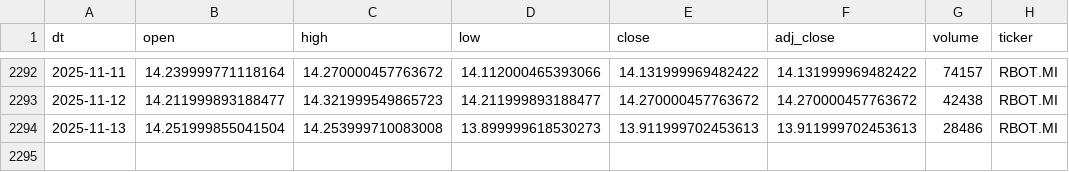
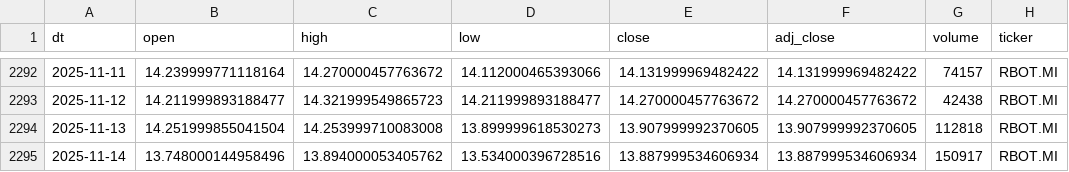
Before and after one commit to antoniosanso/etf-datalake, a CSV file: data/RBOT.MI.csv, drawn as a sheet; only a part is shown, gaps mark what is left out.

```diff
--- a/data/RBOT.MI.csv
+++ b/data/RBOT.MI.csv
@@ -2293,2 +2293,3 @@ dt,open,high,low,close,adj_close,volume,ticker
 2025-11-12,14.211999893188477,14.321999549865723,14.211999893188477,14.270000457763672,14.270000457763672,42438,RBOT.MI
-2025-11-13,14.251999855041504,14.253999710083008,13.899999618530273,13.911999702453613,13.911999702453613,28486,RBOT.MI
+2025-11-13,14.251999855041504,14.253999710083008,13.899999618530273,13.907999992370605,13.907999992370605,112818,RBOT.MI
+2025-11-14,13.748000144958496,13.894000053405762,13.534000396728516,13.887999534606934,13.887999534606934,150917,RBOT.MI
```
Also changed, not shown: data/EDEF.DE.csv, data/SEME.MI.csv, 10 other files.
